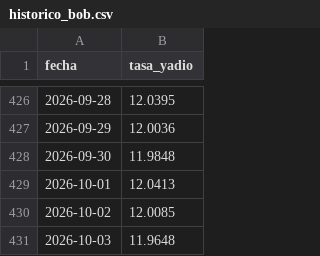
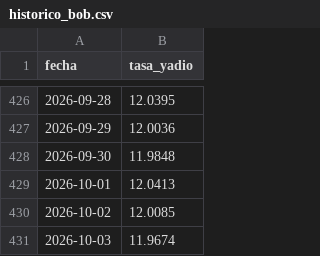
Before and after one commit to rodrigosergiotorre/binance-p2p-tracker, a CSV file: historico_bob.csv, drawn as a sheet; only a part is shown, gaps mark what is left out.

```diff
--- a/historico_bob.csv
+++ b/historico_bob.csv
@@ -430,2 +430,2 @@ fecha,tasa_yadio
 2026-10-02,12.0085
-2026-10-03,11.9648
+2026-10-03,11.9674
```
Also changed, not shown: data.csv.
